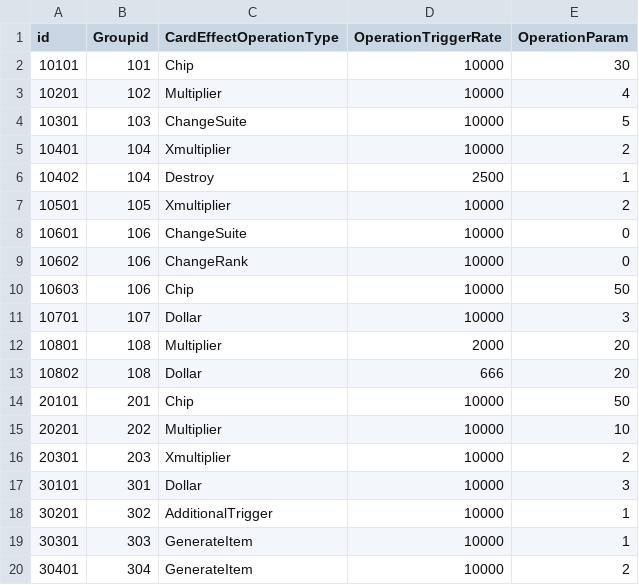
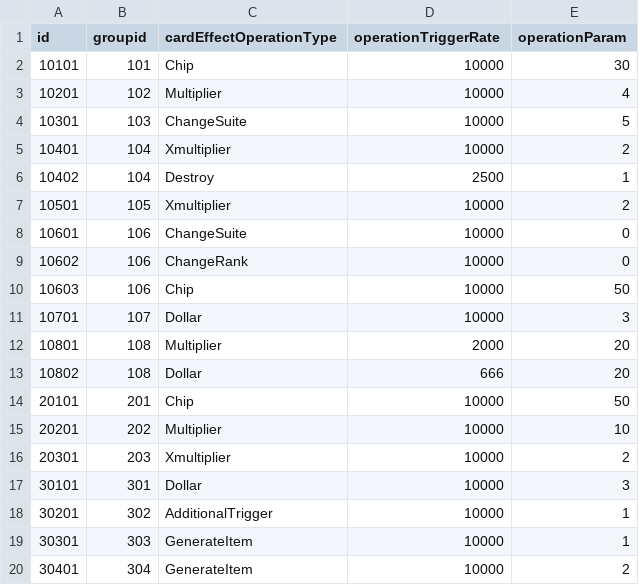
Before and after one commit to j-choi-dev/bhp1999_proto, a CSV file: Assets/CoreAssets/Submodules/Resource_Proto_Only/Tables/CardEffect.csv, drawn as a sheet.

```diff
--- a/Assets/CoreAssets/Submodules/Resource_Proto_Only/Tables/CardEffect.csv
+++ b/Assets/CoreAssets/Submodules/Resource_Proto_Only/Tables/CardEffect.csv
@@ -1,2 +1,2 @@
-id,Groupid,CardEffectOperationType,OperationTriggerRate,OperationParam
+id,groupid,cardEffectOperationType,operationTriggerRate,operationParam
 10101,101,Chip,10000,30
```
Also changed, not shown: Assets/CoreAssets/Submodules/Resource_Proto_Only/Tables/CardUpgrade.csv, Assets/CoreAssets/Submodules/Resource_Proto_Only/Tables/Joker.csv, 23 other files.
